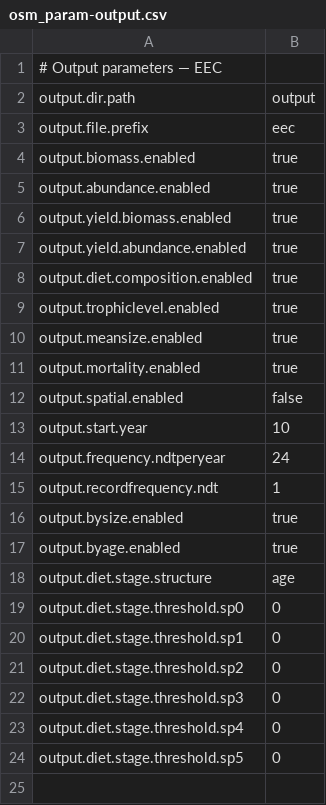
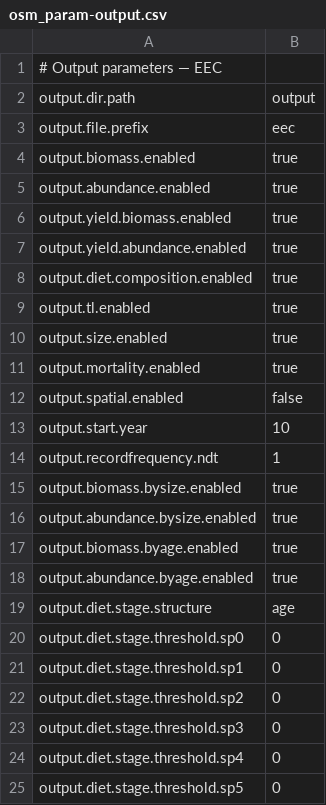
Before and after one commit to razinkele/osmopy, a CSV file: data/eec/osm_param-output.csv, drawn as a sheet.

```diff
--- a/data/eec/osm_param-output.csv
+++ b/data/eec/osm_param-output.csv
@@ -8,4 +8,4 @@ output.yield.abundance.enabled ; true
 output.diet.composition.enabled ; true
-output.trophiclevel.enabled ; true
-output.meansize.enabled ; true
+output.tl.enabled ; true
+output.size.enabled ; true
 output.mortality.enabled ; true
@@ -13,6 +13,7 @@ output.spatial.enabled ; false
 output.start.year ; 10
-output.frequency.ndtperyear ; 24
 output.recordfrequency.ndt ; 1
-output.bysize.enabled ; true
-output.byage.enabled ; true
+output.biomass.bysize.enabled ; true
+output.abundance.bysize.enabled ; true
+output.biomass.byage.enabled ; true
+output.abundance.byage.enabled ; true
 output.diet.stage.structure ; age
```
Also changed, not shown: data/minimal/osm_param-output.csv, 1 other file.
